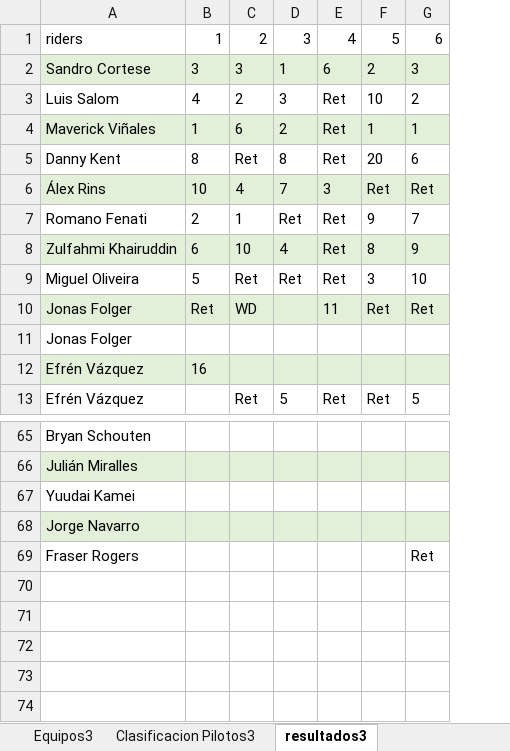
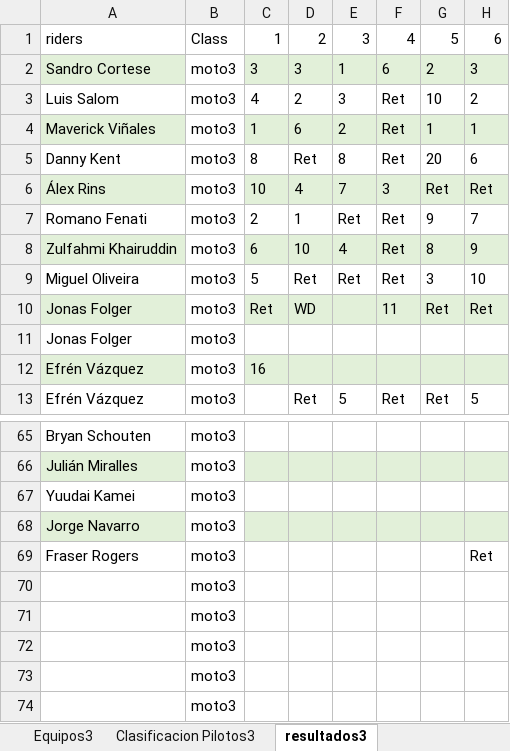
Before and after one commit to skllg/motogp_dw, an Excel workbook: Excels/data/2012.xlsx, sheet resultados3, drawn as a sheet; only a part is shown, gaps mark what is left out; values as stored, in another font and other column widths than the file's, no borders; rows hold the shown columns only; the diff names each change by its address in the sheet, - before the commit and + after, or states it on an @@ line.

```diff
--- a/Excels/data/2012.xlsx (sheet resultados3)
+++ b/Excels/data/2012.xlsx (sheet resultados3)
+column B, rows 1-13: Class | moto3 | moto3 | moto3 | moto3 | moto3 | moto3 | moto3 | moto3 | moto3 | moto3 | moto3 | moto3; rows 65-69: all moto3
+row 70:  | moto3
+row 71:  | moto3
+row 72:  | moto3
+row 73:  | moto3
+row 74:  | moto3
```
Also changed, not shown: sheet resultados, sheet resultados2, Excels/data/2003.xlsx, Excels/data/2009.xlsx, 22 other files.
